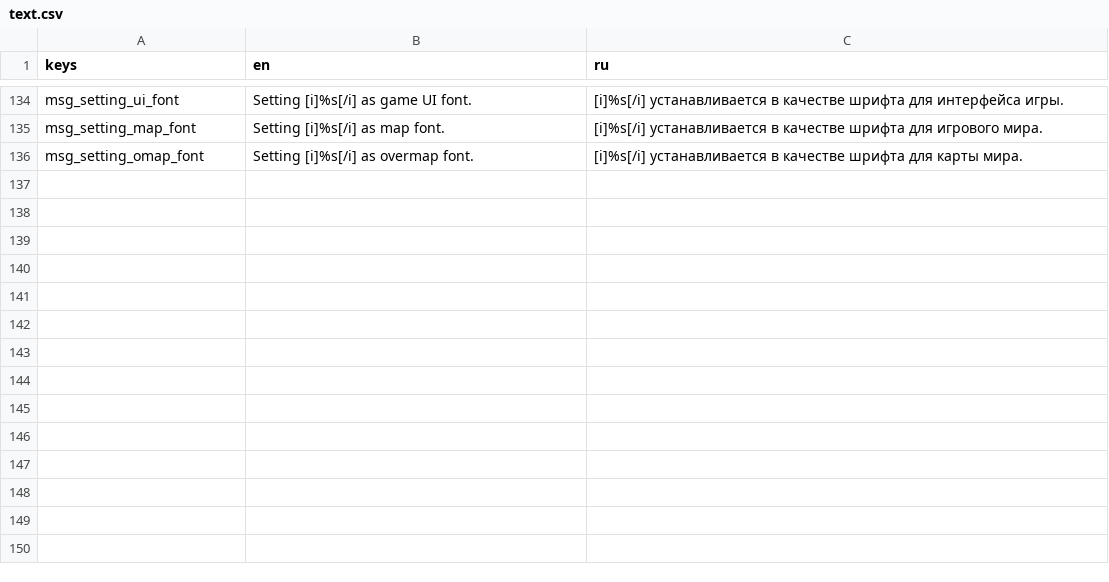
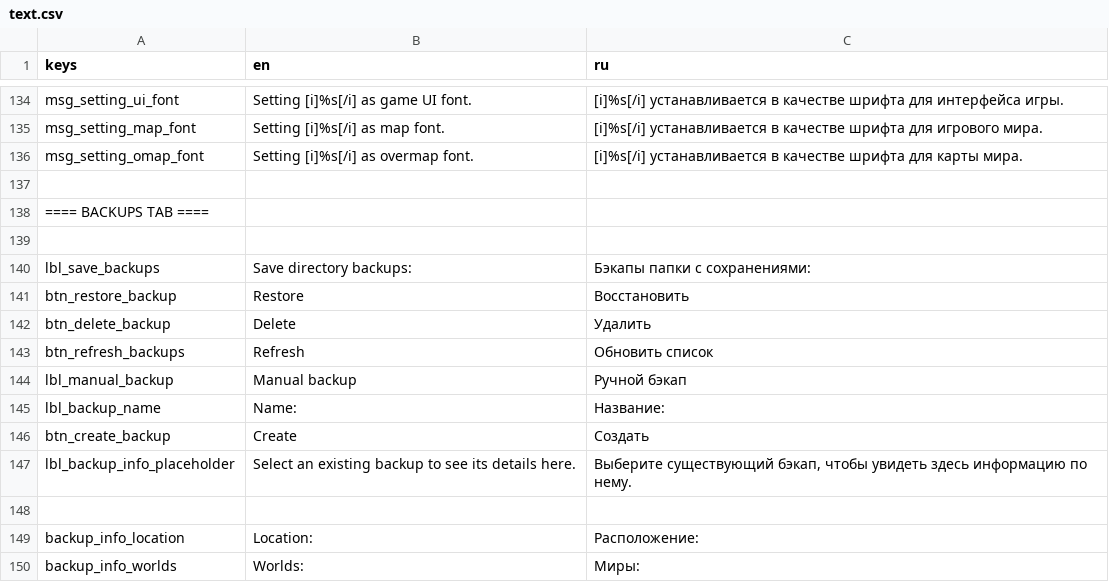
Before and after one commit to qrrk/Catapult, a CSV file: text/text.csv, drawn as a sheet; only a part is shown, gaps mark what is left out; the diff names each change by its address in the sheet, - before the commit and + after, or states it on an @@ line.

Commit message:
Translations for Backups tab

```diff
--- a/text/text.csv
+++ b/text/text.csv
+row 137: (empty)
+row 138: ==== BACKUPS TAB ====
+row 139: (empty)
+row 140: lbl_save_backups | Save directory backups: | Бэкапы папки с сохранениями:
+row 141: btn_restore_backup | Restore | Восстановить
+row 142: btn_delete_backup | Delete | Удалить
+row 143: btn_refresh_backups | Refresh | Обновить список
+row 144: lbl_manual_backup | Manual backup | Ручной бэкап
+row 145: lbl_backup_name | Name: | Название:
+row 146: btn_create_backup | Create | Создать
+row 147: lbl_backup_info_placeholder | Select an existing backup to see its details here. | Выберите существующий бэкап, чтобы увидеть здесь информацию по нему.
+row 148: (empty)
+row 149: backup_info_location | Location: | Расположение:
+row 150: backup_info_worlds | Worlds: | Миры:
```
Also changed, not shown: 2 other files.
